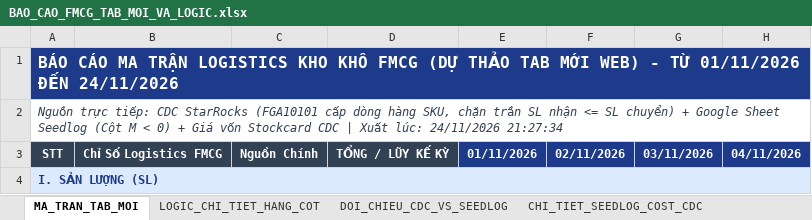
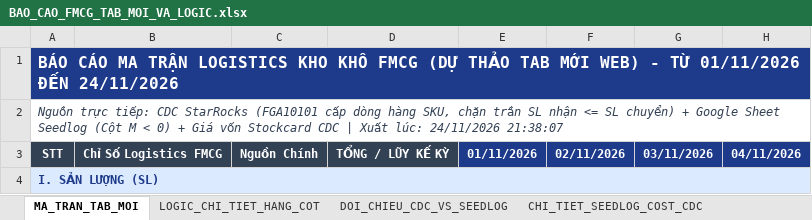
Before and after one commit to aresphamha/Doi_Soat_Dong_Mat, an Excel workbook: BAO_CAO_FMCG_TAB_MOI_VA_LOGIC.xlsx, sheet MA_TRAN_TAB_MOI, drawn as a sheet; only a part is shown; values as stored, in another font and other column widths than the file's, no borders; the diff names each change by its address in the sheet, - before the commit and + after, or states it on an @@ line.

```diff
--- a/BAO_CAO_FMCG_TAB_MOI_VA_LOGIC.xlsx (sheet MA_TRAN_TAB_MOI)
+++ b/BAO_CAO_FMCG_TAB_MOI_VA_LOGIC.xlsx (sheet MA_TRAN_TAB_MOI)
-A2: …lúc: 24/11/2026 21:27:34
+A2: …lúc: 24/11/2026 21:38:07
```
Also changed, not shown: sheet CHI_TIET_SEEDLOG_COST_CDC, sheet DOI_CHIEU_CDC_VS_SEEDLOG, 4 other files.
